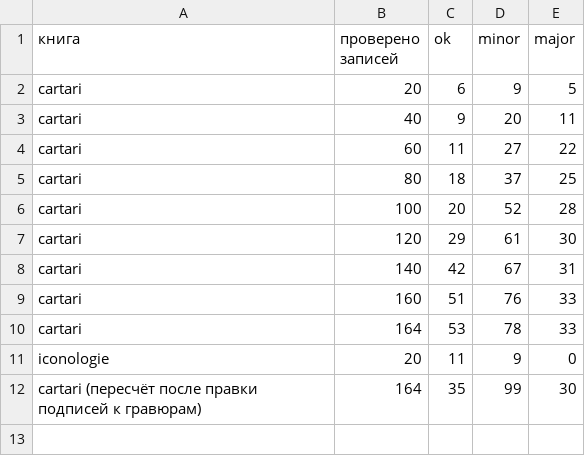
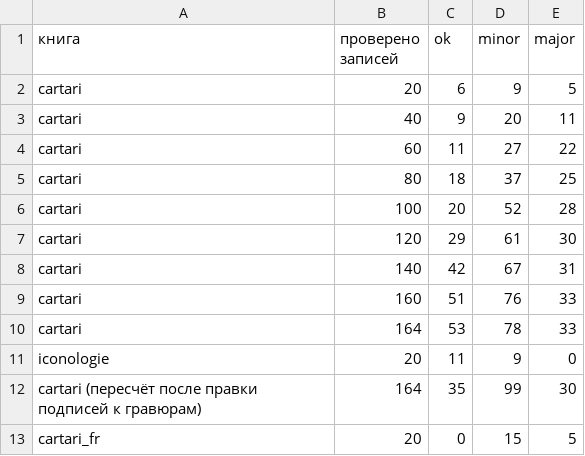
Before and after one commit to nfhours/library, a CSV file: _review/grok/progress.csv, drawn as a sheet; the diff names each change by its address in the sheet, - before the commit and + after, or states it on an @@ line.

Commit message:
grok-review: cartari pass A FR supplement, entries 1-20

```diff
--- a/_review/grok/progress.csv
+++ b/_review/grok/progress.csv
+row 13: cartari_fr | 20 | 0 | 15 | 5
```
Also changed, not shown: 13 other files.
